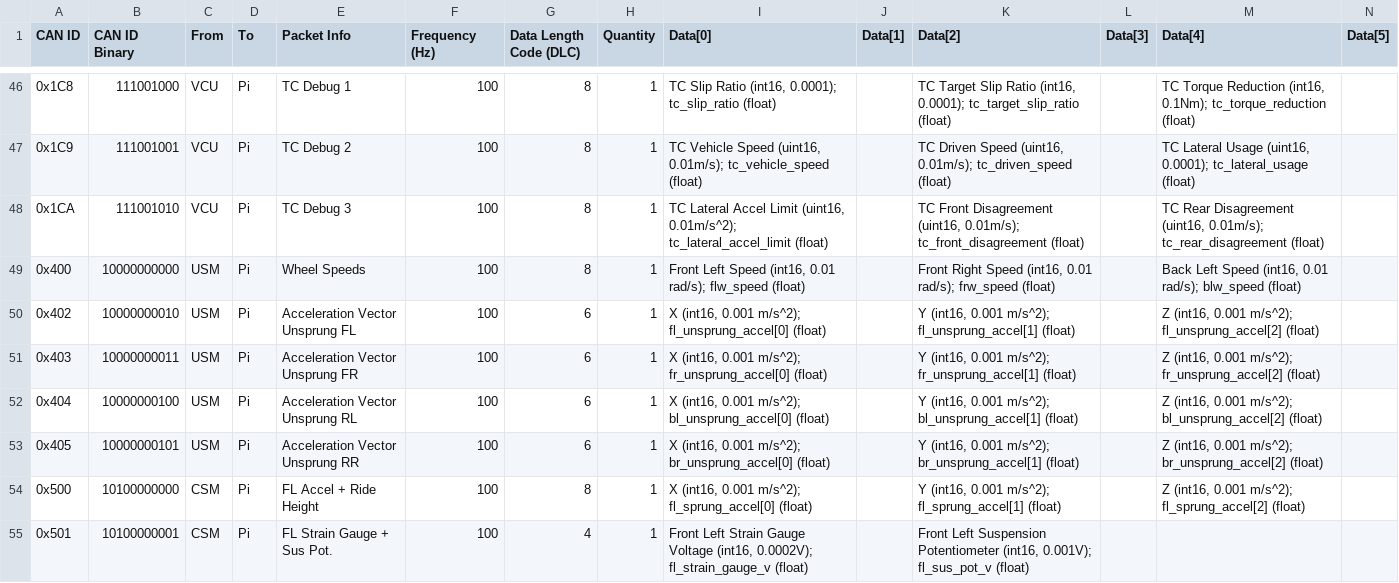
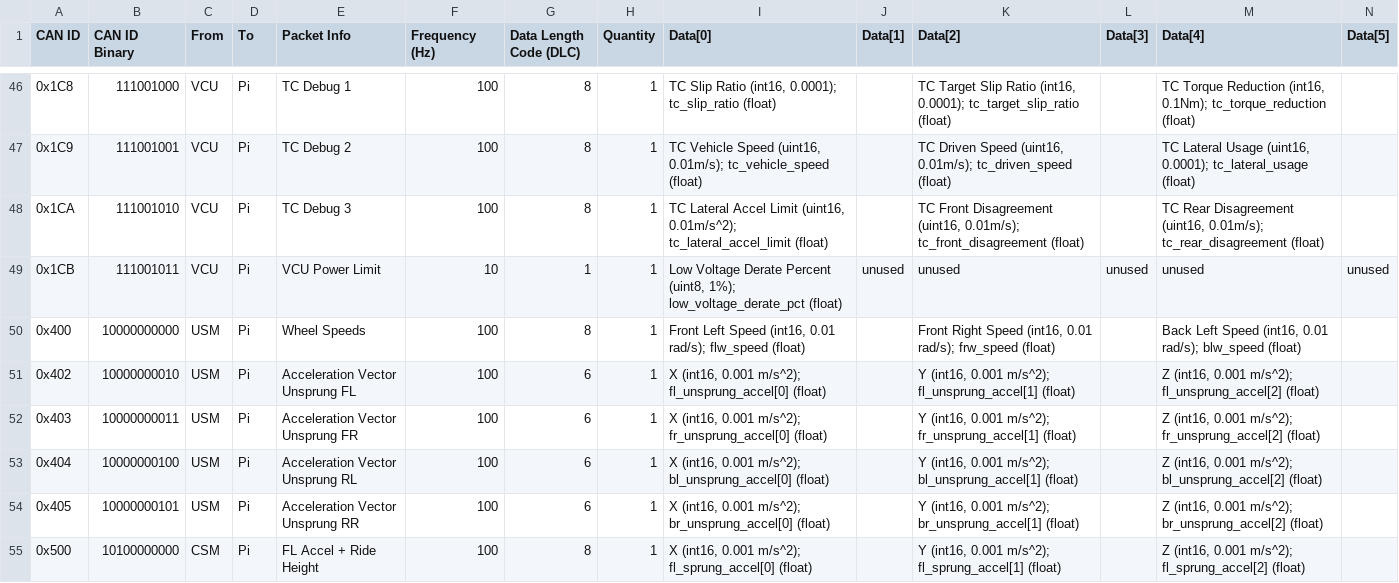
Before and after one commit to LonghornRacingElectric/lhre-2026, a CSV file: drivers/longhorn-lib/config/can_packets.csv, drawn as a sheet; only a part is shown, gaps mark what is left out; the shorter side is filled out with more unchanged rows; rows hold the shown columns only; the diff names each change by its address in the sheet, - before the commit and + after, or states it on an @@ line.

Commit message:
Fixed pedal mapping to be 0 to PL. Added RPM to efficiency map. Using Inverter voltage and current for PL calcs.

```diff
--- a/drivers/longhorn-lib/config/can_packets.csv
+++ b/drivers/longhorn-lib/config/can_packets.csv
+row 49: 0x1CB | 111001011 | VCU | Pi | VCU Power Limit | 10 | 1 | 1 | Low Voltage Derate Percent (uint8, 1%); low_voltage_derate_pct (float) | unused | unused | unused | unused | unused
```
Also changed, not shown: 11 other files.
